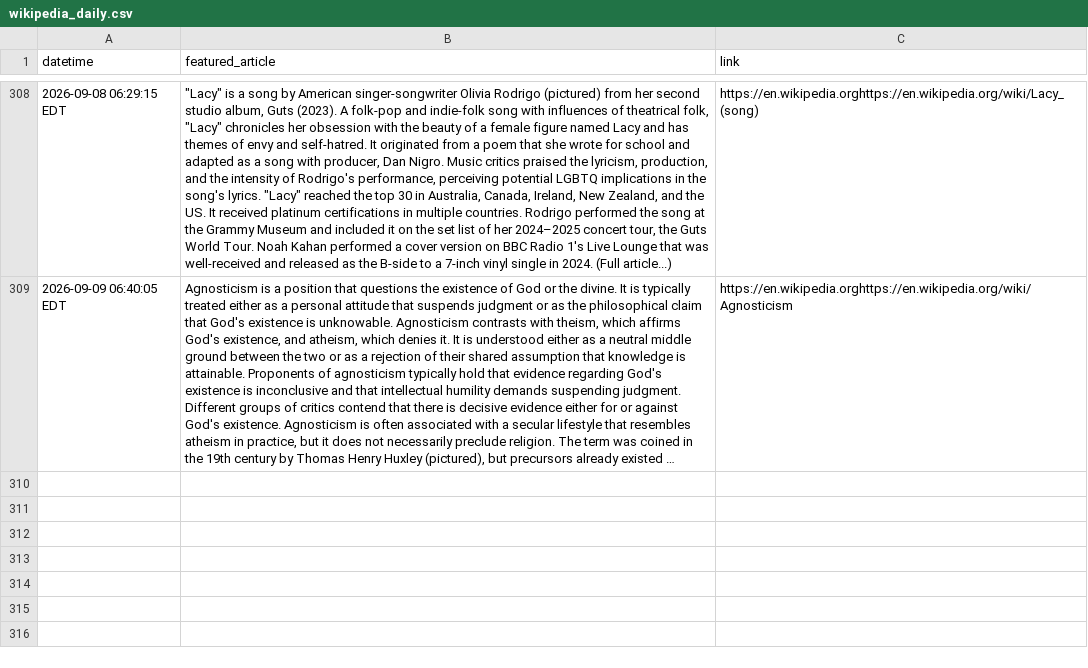
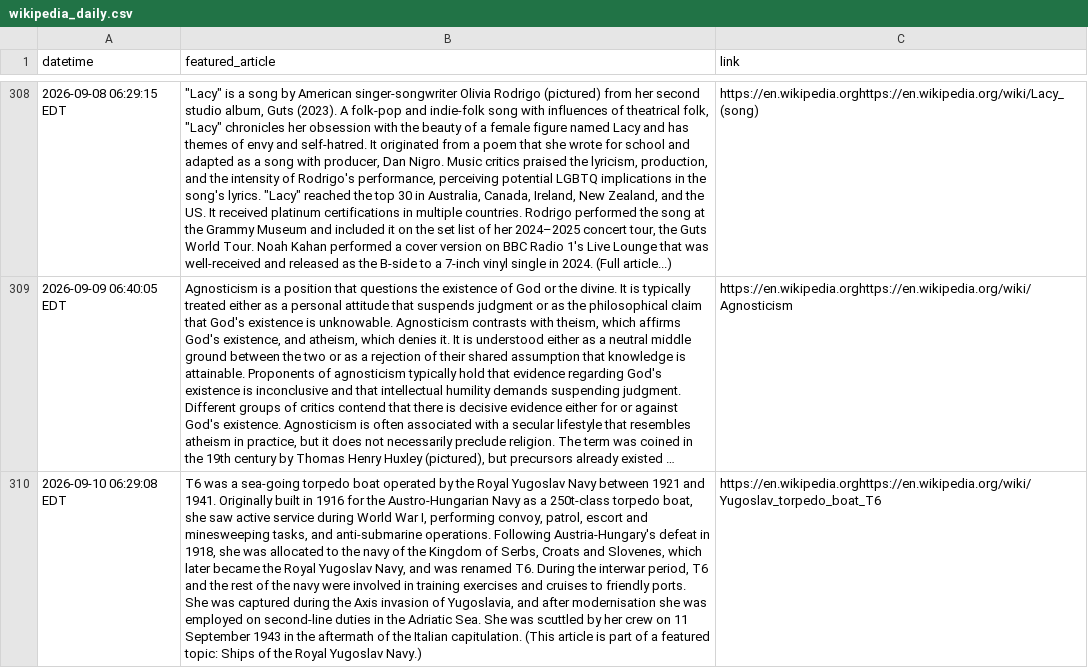
Before and after one commit to jonmccurdy/wikipedia-daily-scraper, a CSV file: data/wikipedia_daily.csv, drawn as a sheet; only a part is shown, gaps mark what is left out; long unchanged cells end in …; the diff names each change by its address in the sheet, - before the commit and + after, or states it on an @@ line.

```diff
--- a/data/wikipedia_daily.csv
+++ b/data/wikipedia_daily.csv
+row 310: 2026-09-10 06:29:08 EDT | T6 was a sea-going torpedo boat operated by the Royal Yugoslav Navy between 1921 and 1941. Originally built in 1916 for the Austro-Hungarian Navy as a 250t-class torpedo boat, she saw active service during World War I, performing convoy, patrol, escort and minesweeping tasks, and anti-submarine operations. Following Austria-Hungary's defeat in 1918, she was allocated to the navy of the Kingdom of Serbs, Croats and Slovenes, which later became the Royal Yugoslav Navy, and was renamed T6. During the interwar period, T6 and the rest of the navy were involved in training exercises and cruises to friendly ports. She was captured during the Axis invasion of Yugoslavia, and after modernisation she was employed on second-line duties in the Adriatic Sea. She was scuttled by her crew on 11 September 1943 in the aftermath of the Italian capitulation. (This article is part of a featured topic: Ships of the Royal Yugoslav Navy.) | https://en.wikipedia.orghttps://en.wikipedia.org/wiki/Yugoslav_torpedo_boat_T6
```
